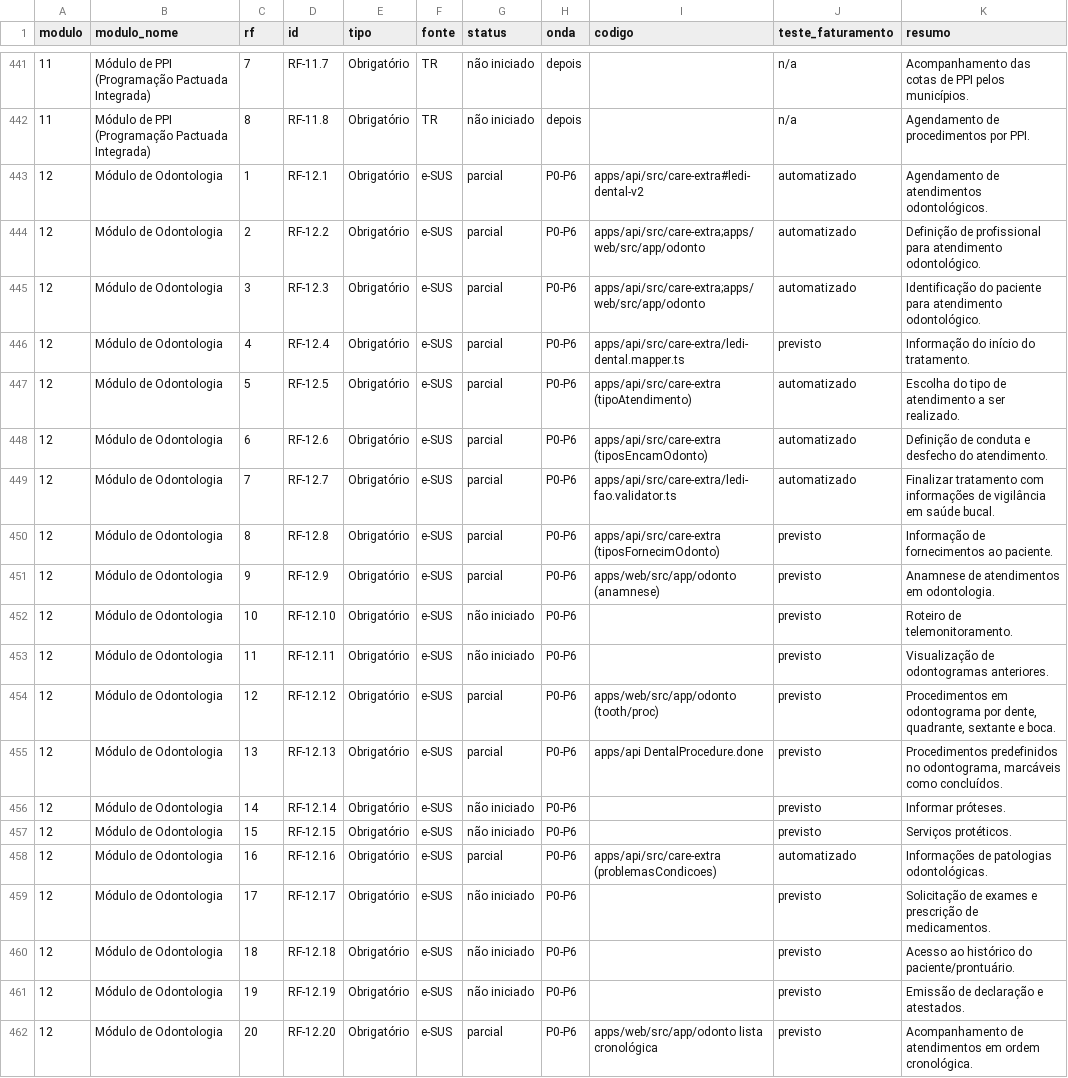
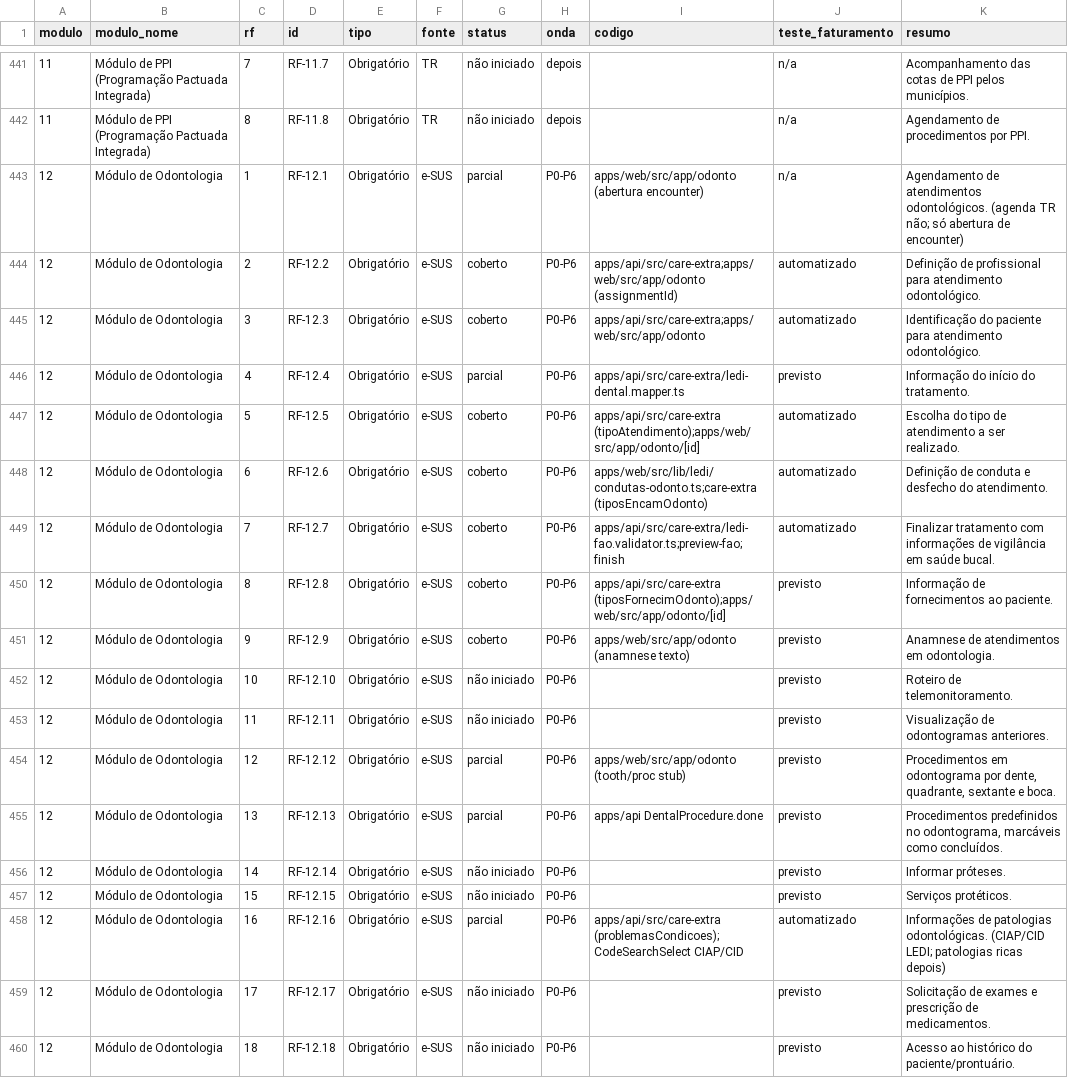
Before and after one commit to leandroborgeseng/SIGS, a CSV file: docs/rastreabilidade/cobertura-rf.csv, drawn as a sheet; only a part is shown, gaps mark what is left out; the shorter side is filled out with more unchanged rows.

```diff
--- a/docs/rastreabilidade/cobertura-rf.csv
+++ b/docs/rastreabilidade/cobertura-rf.csv
@@ -442,14 +442,14 @@ modulo,modulo_nome,rf,id,tipo,fonte,status,onda,codigo,teste_faturamento,resumo
 11,Módulo de PPI (Programação Pactuada Integrada),8,RF-11.8,Obrigatório,TR,não iniciado,depois,,n/a,Agendamento de procedimentos por PPI.
-12,Módulo de Odontologia,1,RF-12.1,Obrigatório,e-SUS,parcial,P0-P6,apps/api/src/care-extra#ledi-dental-v2,automatizado,Agendamento de atendimentos odontológicos.
-12,Módulo de Odontologia,2,RF-12.2,Obrigatório,e-SUS,parcial,P0-P6,apps/api/src/care-extra;apps/web/src/app/odonto,automatizado,Definição de profissional para atendimento odontológico.
-12,Módulo de Odontologia,3,RF-12.3,Obrigatório,e-SUS,parcial,P0-P6,apps/api/src/care-extra;apps/web/src/app/odonto,automatizado,Identificação do paciente para atendimento odontológico.
+12,Módulo de Odontologia,1,RF-12.1,Obrigatório,e-SUS,parcial,P0-P6,apps/web/src/app/odonto (abertura encounter),n/a,Agendamento de atendimentos odontológicos. (agenda TR não; só abertura de encounter)
+12,Módulo de Odontologia,2,RF-12.2,Obrigatório,e-SUS,coberto,P0-P6,apps/api/src/care-extra;apps/web/src/app/odonto (assignmentId),automatizado,Definição de profissional para atendimento odontológico.
+12,Módulo de Odontologia,3,RF-12.3,Obrigatório,e-SUS,coberto,P0-P6,apps/api/src/care-extra;apps/web/src/app/odonto,automatizado,Identificação do paciente para atendimento odontológico.
 12,Módulo de Odontologia,4,RF-12.4,Obrigatório,e-SUS,parcial,P0-P6,apps/api/src/care-extra/ledi-dental.mapper.ts,previsto,Informação do início do tratamento.
-12,Módulo de Odontologia,5,RF-12.5,Obrigatório,e-SUS,parcial,P0-P6,apps/api/src/care-extra (tipoAtendimento),automatizado,Escolha do tipo de atendimento a ser realizado.
-12,Módulo de Odontologia,6,RF-12.6,Obrigatório,e-SUS,parcial,P0-P6,apps/api/src/care-extra (tiposEncamOdonto),automatizado,Definição de conduta e desfecho do atendimento.
-12,Módulo de Odontologia,7,RF-12.7,Obrigatório,e-SUS,parcial,P0-P6,apps/api/src/care-extra/ledi-fao.validator.ts,automatizado,Finalizar tratamento com informações de vigilância em saúde bucal.
-12,Módulo de Odontologia,8,RF-12.8,Obrigatório,e-SUS,parcial,P0-P6,apps/api/src/care-extra (tiposFornecimOdonto),previsto,Informação de fornecimentos ao paciente.
-12,Módulo de Odontologia,9,RF-12.9,Obrigatório,e-SUS,parcial,P0-P6,apps/web/src/app/odonto (anamnese),previsto,Anamnese de atendimentos em odontologia.
+12,Módulo de Odontologia,5,RF-12.5,Obrigatório,e-SUS,coberto,P0-P6,apps/api/src/care-extra (tipoAtendimento);apps/web/src/app/odonto/[id],automatizado,Escolha do tipo de atendimento a ser realizado.
+12,Módulo de Odontologia,6,RF-12.6,Obrigatório,e-SUS,coberto,P0-P6,apps/web/src/lib/ledi/condutas-odonto.ts;care-extra (tiposEncamOdonto),automatizado,Definição de conduta e desfecho do atendimento.
+12,Módulo de Odontologia,7,RF-12.7,Obrigatório,e-SUS,coberto,P0-P6,apps/api/src/care-extra/ledi-fao.validator.ts;preview-fao;finish,automatizado,Finalizar tratamento com informações de vigilância em saúde bucal.
+12,Módulo de Odontologia,8,RF-12.8,Obrigatório,e-SUS,coberto,P0-P6,apps/api/src/care-extra (tiposFornecimOdonto);apps/web/src/app/odonto/[id],previsto,Informação de fornecimentos ao paciente.
+12,Módulo de Odontologia,9,RF-12.9,Obrigatório,e-SUS,coberto,P0-P6,apps/web/src/app/odonto (anamnese texto),previsto,Anamnese de atendimentos em odontologia.
 12,Módulo de Odontologia,10,RF-12.10,Obrigatório,e-SUS,não iniciado,P0-P6,,previsto,Roteiro de telemonitoramento.
 12,Módulo de Odontologia,11,RF-12.11,Obrigatório,e-SUS,não iniciado,P0-P6,,previsto,Visualização de odontogramas anteriores.
-12,Módulo de Odontologia,12,RF-12.12,Obrigatório,e-SUS,parcial,P0-P6,apps/web/src/app/odonto (tooth/proc),previsto,"Procedimentos em odontograma por dente, quadrante, sextante e boca."
+12,Módulo de Odontologia,12,RF-12.12,Obrigatório,e-SUS,parcial,P0-P6,apps/web/src/app/odonto (tooth/proc stub),previsto,"Procedimentos em odontograma por dente, quadrante, sextante e boca."
 12,Módulo de Odontologia,13,RF-12.13,Obrigatório,e-SUS,parcial,P0-P6,apps/api DentalProcedure.done,previsto,"Procedimentos predefinidos no odontograma, marcáveis como concluídos."
@@ -457,3 +457,3 @@ modulo,modulo_nome,rf,id,tipo,fonte,status,onda,codigo,teste_faturamento,resumo
 12,Módulo de Odontologia,15,RF-12.15,Obrigatório,e-SUS,não iniciado,P0-P6,,previsto,Serviços protéticos.
-12,Módulo de Odontologia,16,RF-12.16,Obrigatório,e-SUS,parcial,P0-P6,apps/api/src/care-extra (problemasCondicoes),automatizado,Informações de patologias odontológicas.
+12,Módulo de Odontologia,16,RF-12.16,Obrigatório,e-SUS,parcial,P0-P6,apps/api/src/care-extra (problemasCondicoes);CodeSearchSelect CIAP/CID,automatizado,Informações de patologias odontológicas. (CIAP/CID LEDI; patologias ricas depois)
 12,Módulo de Odontologia,17,RF-12.17,Obrigatório,e-SUS,não iniciado,P0-P6,,previsto,Solicitação de exames e prescrição de medicamentos.
```
Also changed, not shown: 8 other files.
